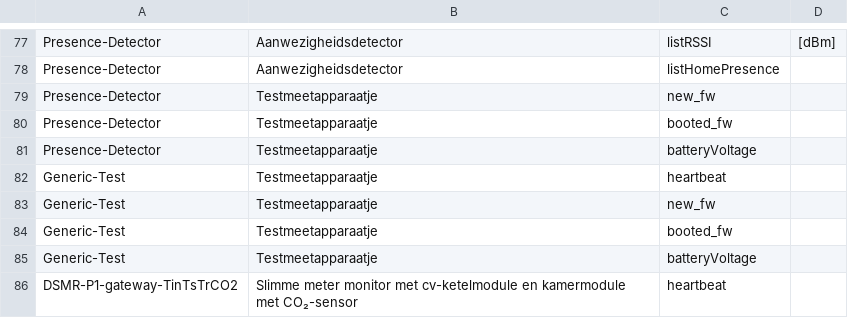
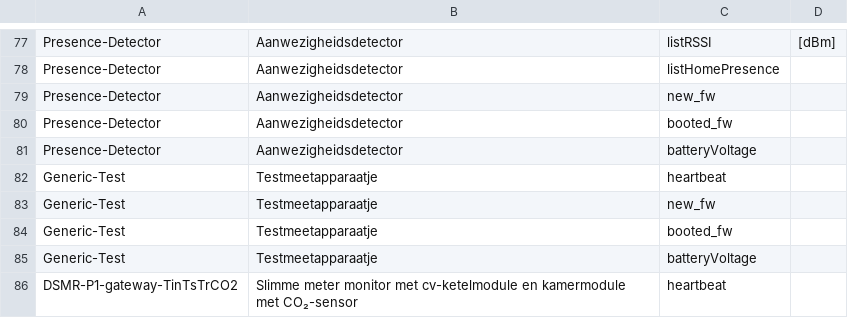
Before and after one commit to energietransitie/twomes-backoffice-api, a CSV file: src/data/sensors.csv, drawn as a sheet; only a part is shown, gaps mark what is left out.

Commit message:
fix naming error

```diff
--- a/src/data/sensors.csv
+++ b/src/data/sensors.csv
@@ -78,5 +78,5 @@ Presence-Detector,Aanwezigheidsdetector,listRSSI,[dBm]
 Presence-Detector,Aanwezigheidsdetector,listHomePresence,
-Presence-Detector,Testmeetapparaatje,new_fw,
-Presence-Detector,Testmeetapparaatje,booted_fw,
-Presence-Detector,Testmeetapparaatje,batteryVoltage,
+Presence-Detector,Aanwezigheidsdetector,new_fw,
+Presence-Detector,Aanwezigheidsdetector,booted_fw,
+Presence-Detector,Aanwezigheidsdetector,batteryVoltage,
 Generic-Test,Testmeetapparaatje,heartbeat,
```
